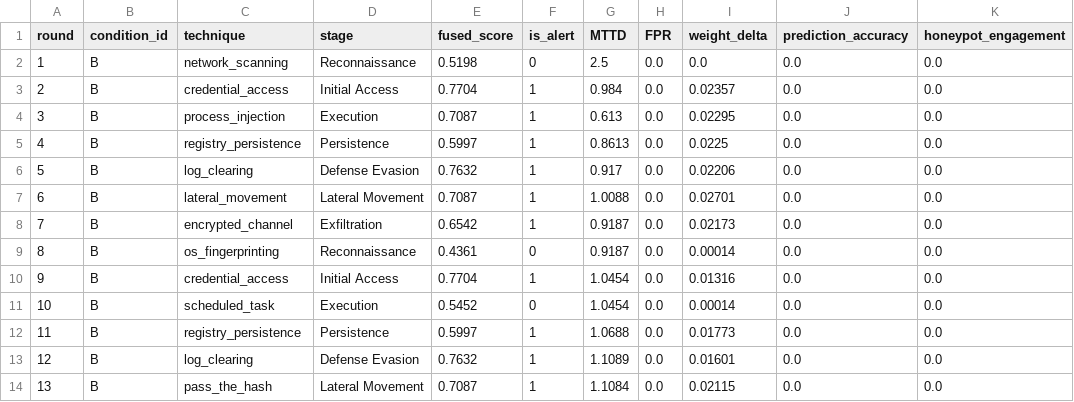
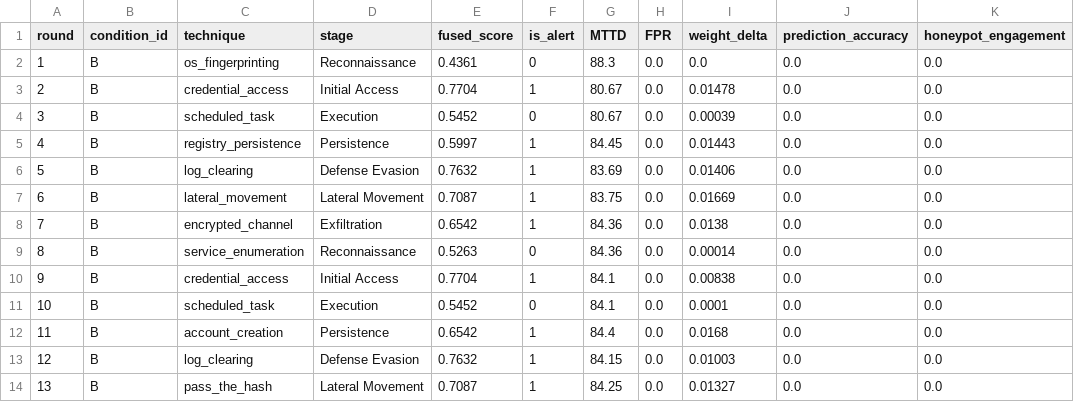
Before and after one commit to anurargh/adversim-demo, a CSV file: simulation_results/condition_B_results.csv, drawn as a sheet; only a part is shown; the diff covers the shown part only; the diff names each change by its address in the sheet, - before the commit and + after, or states it on an @@ line.

```diff
--- a/simulation_results/condition_B_results.csv
+++ b/simulation_results/condition_B_results.csv
-C2 (technique): network_scanning
+C2 (technique): os_fingerprinting
-E2 (fused_score): 0.5198
+E2 (fused_score): 0.4361
-G2 (MTTD): 2.5
+G2 (MTTD): 88.3
-G3 (MTTD): 0.984
+G3 (MTTD): 80.67
-I3 (weight_delta): 0.02357
+I3 (weight_delta): 0.01478
-C4 (technique): process_injection
+C4 (technique): scheduled_task
-E4 (fused_score): 0.7087
+E4 (fused_score): 0.5452
-F4 (is_alert): 1
+F4 (is_alert): 0
-G4 (MTTD): 0.613
+G4 (MTTD): 80.67
-I4 (weight_delta): 0.02295
+I4 (weight_delta): 0.00039
-G5 (MTTD): 0.8613
+G5 (MTTD): 84.45
-I5 (weight_delta): 0.0225
+I5 (weight_delta): 0.01443
-G6 (MTTD): 0.917
+G6 (MTTD): 83.69
-I6 (weight_delta): 0.02206
+I6 (weight_delta): 0.01406
-G7 (MTTD): 1.0088
+G7 (MTTD): 83.75
-I7 (weight_delta): 0.02701
+I7 (weight_delta): 0.01669
-G8:G9 (MTTD): 0.9187
+G8:G9 (MTTD): 84.36
-I8 (weight_delta): 0.02173
+I8 (weight_delta): 0.0138
-C9 (technique): os_fingerprinting
+C9 (technique): service_enumeration
-E9 (fused_score): 0.4361
+E9 (fused_score): 0.5263
-G10:G11 (MTTD): 1.0454
+G10:G11 (MTTD): 84.1
-I10 (weight_delta): 0.01316
+I10 (weight_delta): 0.00838
-I11 (weight_delta): 0.00014
+I11 (weight_delta): 0.0001
-C12 (technique): registry_persistence
+C12 (technique): account_creation
-E12 (fused_score): 0.5997
+E12 (fused_score): 0.6542
-G12 (MTTD): 1.0688
+G12 (MTTD): 84.4
-I12 (weight_delta): 0.01773
+I12 (weight_delta): 0.0168
-G13 (MTTD): 1.1089
+G13 (MTTD): 84.15
-I13 (weight_delta): 0.01601
+I13 (weight_delta): 0.01003
-G14 (MTTD): 1.1084
+G14 (MTTD): 84.25
-I14 (weight_delta): 0.02115
+I14 (weight_delta): 0.01327
```
Also changed, not shown: 99 edited cells elsewhere in this file, simulation_results/condition_A_results.csv, simulation_results/condition_C_results.csv, 11 other files.
